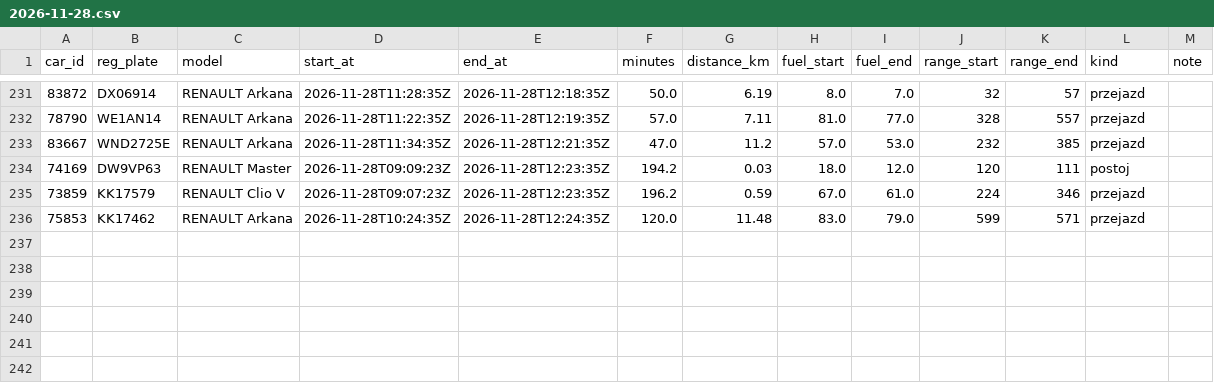
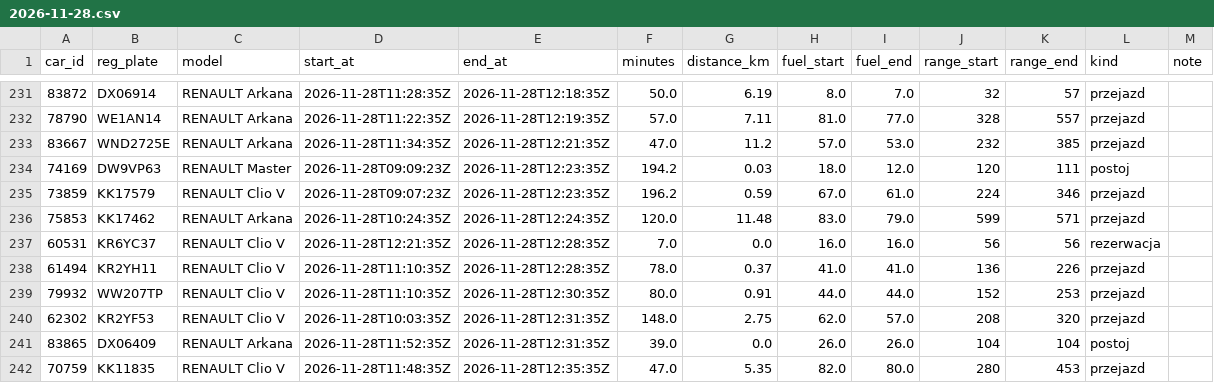
Before and after one commit to szymonslazak-rgb/traficar-warszawa, a CSV file: data/trips/2026-11-28.csv, drawn as a sheet; only a part is shown, gaps mark what is left out; the diff names each change by its address in the sheet, - before the commit and + after, or states it on an @@ line.

```diff
--- a/data/trips/2026-11-28.csv
+++ b/data/trips/2026-11-28.csv
+row 237: 60531 | KR6YC37 | RENAULT Clio V | 2026-11-28T12:21:35Z | 2026-11-28T12:28:35Z | 7.0 | 0.0 | 16.0 | 16.0 | 56 | 56 | rezerwacja
+row 238: 61494 | KR2YH11 | RENAULT Clio V | 2026-11-28T11:10:35Z | 2026-11-28T12:28:35Z | 78.0 | 0.37 | 41.0 | 41.0 | 136 | 226 | przejazd
+row 239: 79932 | WW207TP | RENAULT Clio V | 2026-11-28T11:10:35Z | 2026-11-28T12:30:35Z | 80.0 | 0.91 | 44.0 | 44.0 | 152 | 253 | przejazd
+row 240: 62302 | KR2YF53 | RENAULT Clio V | 2026-11-28T10:03:35Z | 2026-11-28T12:31:35Z | 148.0 | 2.75 | 62.0 | 57.0 | 208 | 320 | przejazd
+row 241: 83865 | DX06409 | RENAULT Arkana | 2026-11-28T11:52:35Z | 2026-11-28T12:31:35Z | 39.0 | 0.0 | 26.0 | 26.0 | 104 | 104 | postoj
+row 242: 70759 | KK11835 | RENAULT Clio V | 2026-11-28T11:48:35Z | 2026-11-28T12:35:35Z | 47.0 | 5.35 | 82.0 | 80.0 | 280 | 453 | przejazd
```
Also changed, not shown: data/reads/2026-11-28.csv, 4 other files.
